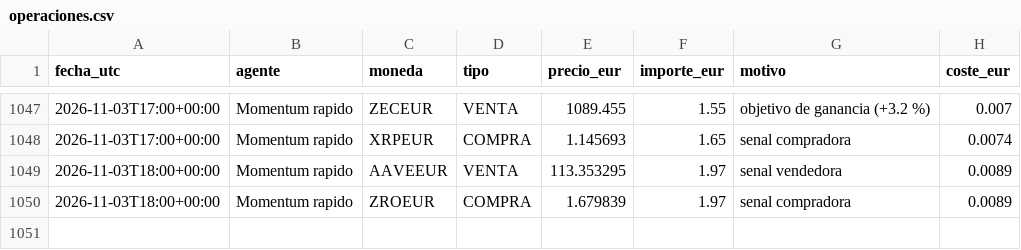
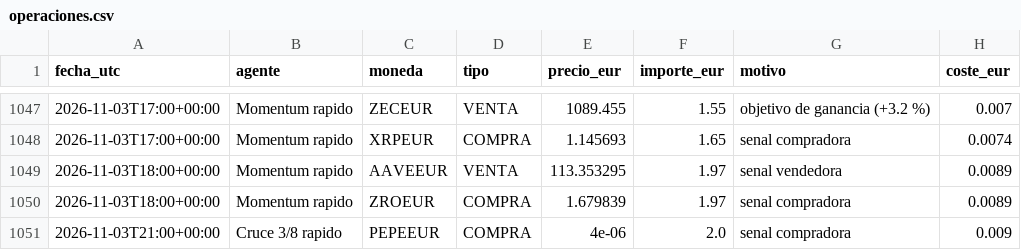
Before and after one commit to KakidLuffy/oficina-agentes, a CSV file: datos/operaciones.csv, drawn as a sheet; only a part is shown, gaps mark what is left out; the diff names each change by its address in the sheet, - before the commit and + after, or states it on an @@ line.

```diff
--- a/datos/operaciones.csv
+++ b/datos/operaciones.csv
+row 1051: 2026-11-03T21:00+00:00 | Cruce 3/8 rapido | PEPEEUR | COMPRA | 4e-06 | 2.0 | senal compradora | 0.009
```
Also changed, not shown: datos/historial_v2.csv, 3 other files.
